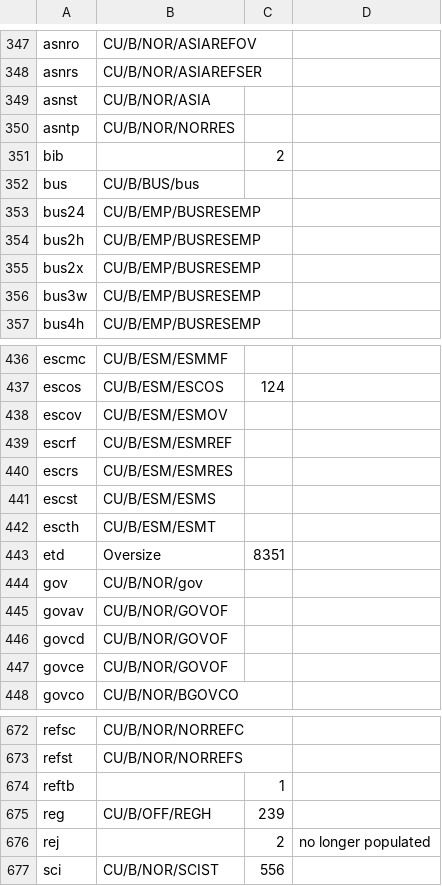
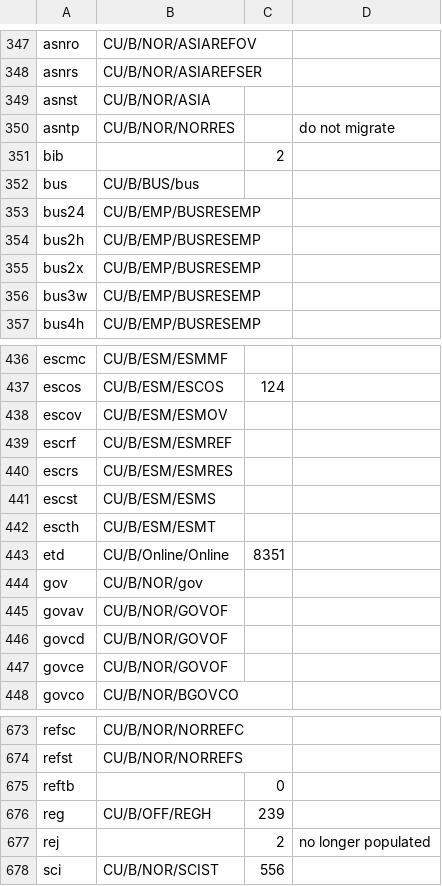
Before and after one commit to indexdata/folio-import, a TSV file: etc/cub/locations.tsv, drawn as a sheet; only a part is shown, gaps mark what is left out; the diff covers the shown part only.

```diff
--- a/etc/cub/locations.tsv
+++ b/etc/cub/locations.tsv
@@ -349,3 +349,3 @@ asnrs	CU/B/NOR/ASIAREFSER
 asnst	CU/B/NOR/ASIA		
-asntp	CU/B/NOR/NORRES		
+asntp	CU/B/NOR/NORRES		do not migrate
 bib		2	
@@ -442,3 +442,3 @@ escst	CU/B/ESM/ESMS
 escth	CU/B/ESM/ESMT		
-etd	Oversize	8351	
+etd	CU/B/Online/Online	8351	
 gov	CU/B/NOR/gov		
@@ -673,3 +674,3 @@ refsc	CU/B/NOR/NORREFC
 refst	CU/B/NOR/NORREFS		
-reftb		1	
+reftb		0	
 reg	CU/B/OFF/REGH	239	
```
Also changed, not shown: 1 added row and 32 edited cells elsewhere in this file, 1 other file.
